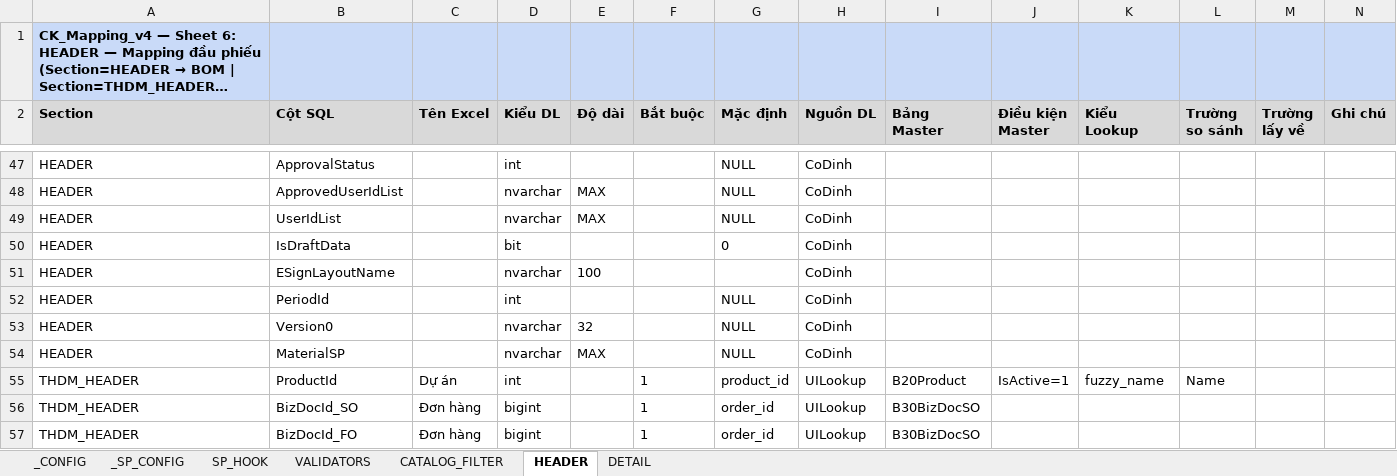
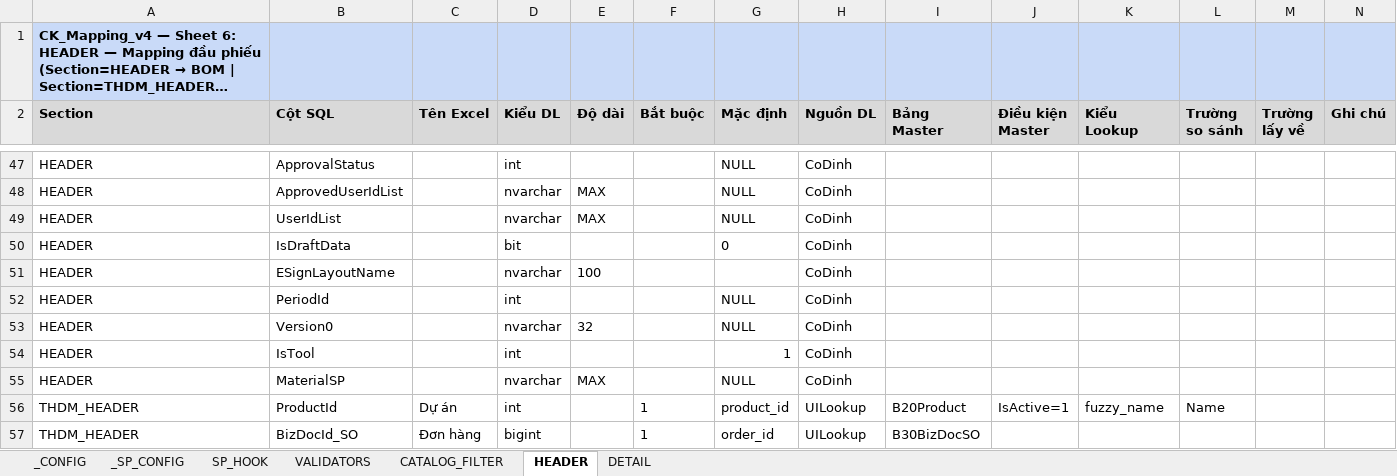
Before and after one commit to davit-philn/boho-import-tool, an Excel workbook: Tools/config/CK_Mapping_v5.xlsx, sheet HEADER, drawn as a sheet; only a part is shown, gaps mark what is left out; the shorter side is filled out with more unchanged rows; long unchanged cells end in …; values as stored, in another font and other column widths than the file's, no borders; rows hold the shown columns only; the diff names each change by its address in the sheet, - before the commit and + after, or states it on an @@ line.

```diff
--- a/Tools/config/CK_Mapping_v5.xlsx (sheet HEADER)
+++ b/Tools/config/CK_Mapping_v5.xlsx (sheet HEADER)
+row 54: HEADER | IsTool |  | int |  |  | 1 | CoDinh
```
Also changed, not shown: 6 other files.
